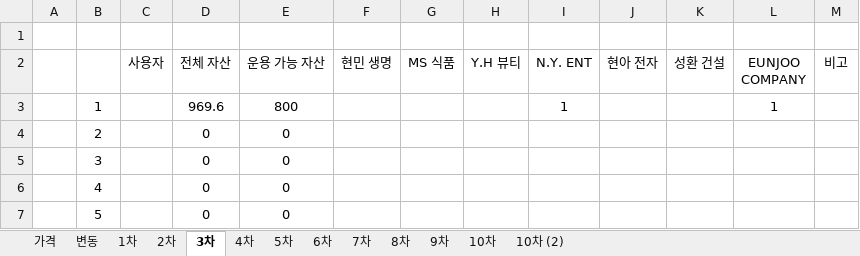
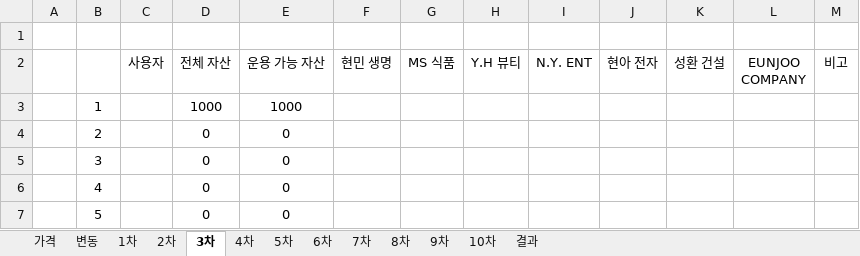
Before and after one commit to hyeona3241/Exjam_Stock, an Excel workbook: 주식.xlsx, sheet 3차, drawn as a sheet; only a part is shown; values as stored, in another font and other column widths than the file's, no borders; the diff names each change by its address in the sheet, - before the commit and + after, or states it on an @@ line.

```diff
--- a/주식.xlsx (sheet 3차)
+++ b/주식.xlsx (sheet 3차)
-sheet tab: 10차 (2)
+sheet tab: 결과
-D3 (전체 자산): 969.6
+D3 (전체 자산): 1000
-E3 (운용 가능 자산): 800
+E3 (운용 가능 자산): 1000
-I3 (N.Y. ENT): 1
+I3 (N.Y. ENT): (empty)
-L3 (EUNJOO COMPANY): 1
+L3 (EUNJOO COMPANY): (empty)
```
Also changed, not shown: sheet 가격, sheet 변동, sheet 2차, sheet 4차, sheet 5차, sheet 6차, 6 more sheets, 10 other files.
